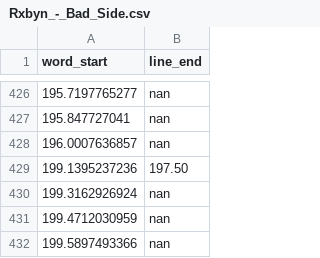
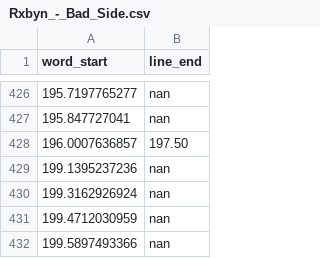
Before and after one commit to f90/jamendolyrics, a CSV file: annotations/words/Rxbyn_-_Bad_Side.csv, drawn as a sheet; only a part is shown, gaps mark what is left out.

Commit message:
One more small fix for line endings

```diff
--- a/annotations/words/Rxbyn_-_Bad_Side.csv
+++ b/annotations/words/Rxbyn_-_Bad_Side.csv
@@ -427,4 +427,4 @@ word_start,line_end
 195.847727041,nan
-196.0007636857,nan
-199.1395237236,197.50
+196.0007636857,197.50
+199.1395237236,nan
 199.3162926924,nan
```
